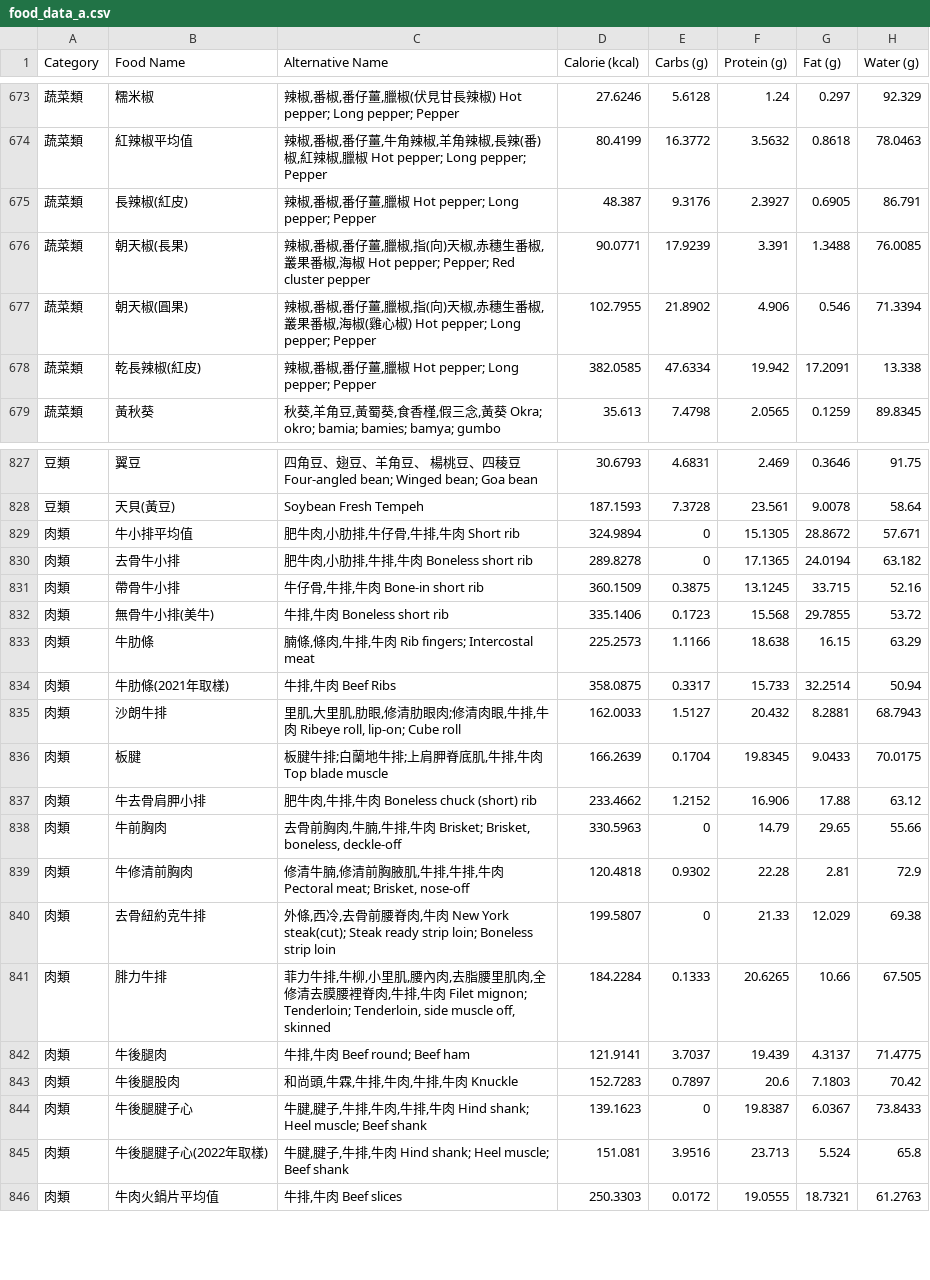
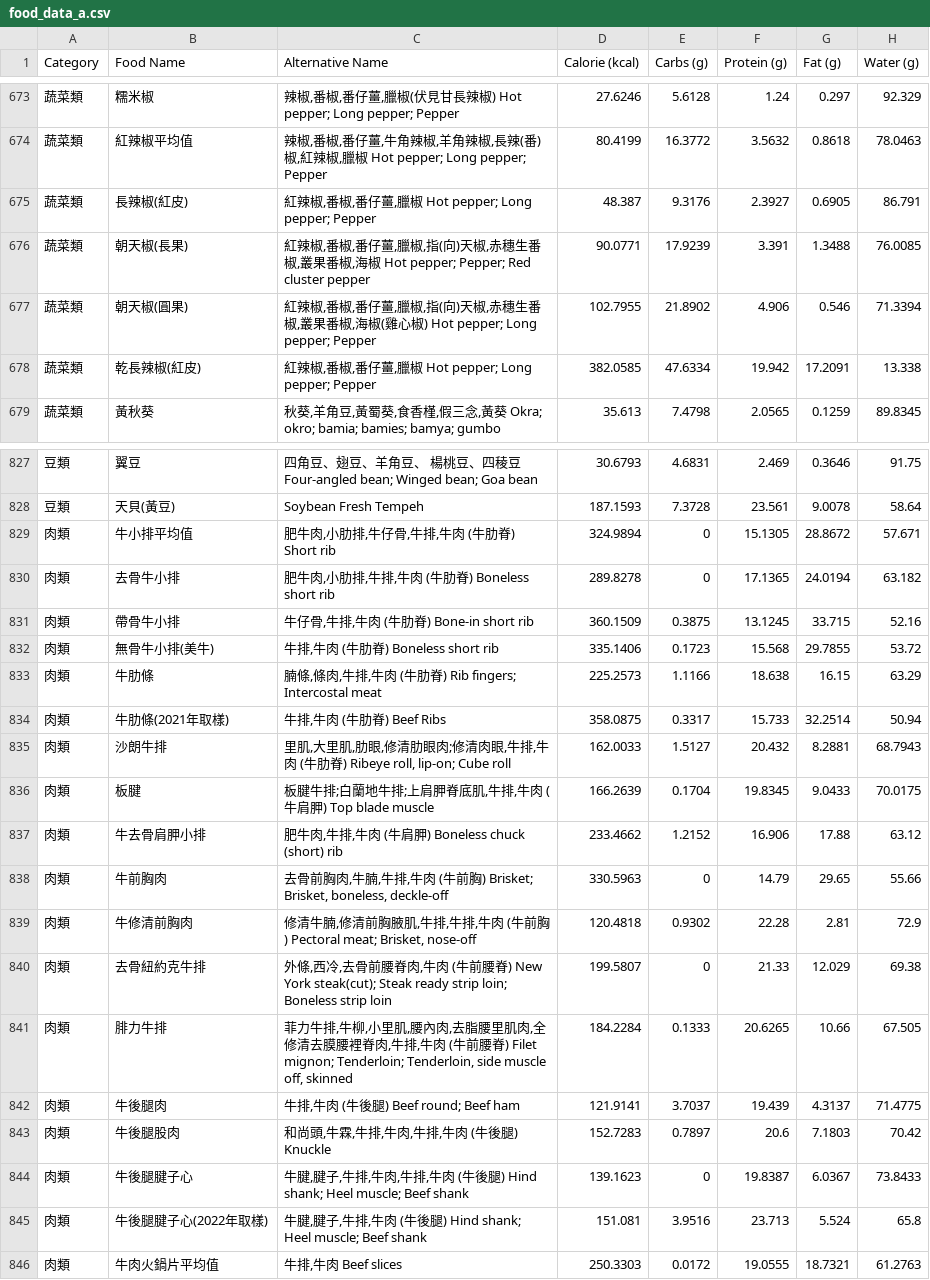
Before and after one commit to Nutrient-Ranking/nutrition-lab, a CSV file: food_data_a.csv, drawn as a sheet; only a part is shown, gaps mark what is left out; the diff covers the shown part only; the diff names each change by its address in the sheet, - before the commit and + after, or states it on an @@ line.

```diff
--- a/food_data_a.csv
+++ b/food_data_a.csv
-C675 (Alternative Name): 辣椒,番椒,番仔薑,臘椒 Hot pepper; Long pepper; Pepper
+C675 (Alternative Name): 紅辣椒,番椒,番仔薑,臘椒 Hot pepper; Long pepper; Pepper
-C676 (Alternative Name): 辣椒,番…
+C676 (Alternative Name): 紅辣椒,番…
-C677 (Alternative Name): 辣椒,番…
+C677 (Alternative Name): 紅辣椒,番…
-C678 (Alternative Name): 辣椒,番椒,番仔薑,臘椒 Hot pepper; Long pepper; Pepper
+C678 (Alternative Name): 紅辣椒,番椒,番仔薑,臘椒 Hot pepper; Long pepper; Pepper
-C829 (Alternative Name): 肥牛肉,小肋排,牛仔骨,牛排,牛肉 Short rib
+C829 (Alternative Name): 肥牛肉,小肋排,牛仔骨,牛排,牛肉 (牛肋脊) Short rib
-C830 (Alternative Name): 肥牛肉,小肋排,牛排,牛肉 Boneless short rib
+C830 (Alternative Name): 肥牛肉,小肋排,牛排,牛肉 (牛肋脊) Boneless short rib
-C831 (Alternative Name): 牛仔骨,牛排,牛肉 Bone-in short rib
+C831 (Alternative Name): 牛仔骨,牛排,牛肉 (牛肋脊) Bone-in short rib
-C832 (Alternative Name): 牛排,牛肉 Boneless short rib
+C832 (Alternative Name): 牛排,牛肉 (牛肋脊) Boneless short rib
-C833 (Alternative Name): 腩條,條肉,牛排,牛肉 Rib fingers; Intercostal meat
+C833 (Alternative Name): 腩條,條肉,牛排,牛肉 (牛肋脊) Rib fingers; Intercostal meat
-C834 (Alternative Name): 牛排,牛肉 Beef Ribs
+C834 (Alternative Name): 牛排,牛肉 (牛肋脊) Beef Ribs
-C835 (Alternative Name): …,牛肉 Ribeye roll, lip-on; Cube…
+C835 (Alternative Name): …,牛肉 (牛肋脊) Ribeye roll, lip-on; Cube…
-C836 (Alternative Name): 板腱牛排;白蘭地牛排;上肩胛脊底肌,牛排,牛肉 Top blade muscle
+C836 (Alternative Name): 板腱牛排;白蘭地牛排;上肩胛脊底肌,牛排,牛肉 (牛肩胛) Top blade muscle
-C837 (Alternative Name): 肥牛肉,牛排,牛肉 Boneless chuck (short) rib
+C837 (Alternative Name): 肥牛肉,牛排,牛肉 (牛肩胛) Boneless chuck (short) rib
-C838 (Alternative Name): …肉 Brisket; Brisket,…
+C838 (Alternative Name): …肉 (牛前胸) Brisket; Brisket,…
-C839 (Alternative Name): …,牛肉 Pectoral meat; Brisket, nose-off
+C839 (Alternative Name): …,牛肉 (牛前胸) Pectoral meat; Brisket, nose-off
-C840 (Alternative Name): …肉 New York…
+C840 (Alternative Name): …肉 (牛前腰脊) New York…
-C841 (Alternative Name): …,牛肉 Filet mignon; Tenderloin; Tenderloin,…
+C841 (Alternative Name): …,牛肉 (牛前腰脊) Filet mignon; Tenderloin; Tenderloin,…
-C842 (Alternative Name): 牛排,牛肉 Beef round; Beef ham
+C842 (Alternative Name): 牛排,牛肉 (牛後腿) Beef round; Beef ham
-C843 (Alternative Name): 和尚頭,牛霖,牛排,牛肉,牛排,牛肉 Knuckle
+C843 (Alternative Name): 和尚頭,牛霖,牛排,牛肉,牛排,牛肉 (牛後腿) Knuckle
-C844 (Alternative Name): …,牛肉 Hind shank; Heel muscle;…
+C844 (Alternative Name): …,牛肉 (牛後腿) Hind shank; Heel muscle;…
-C845 (Alternative Name): …肉 Hind shank;…
+C845 (Alternative Name): …肉 (牛後腿) Hind shank;…
```
Also changed, not shown: 5 edited cells elsewhere in this file, food_name_ce.csv.
